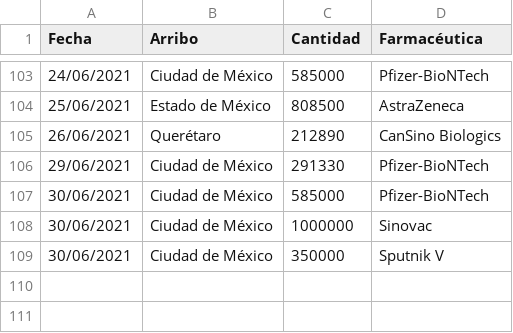
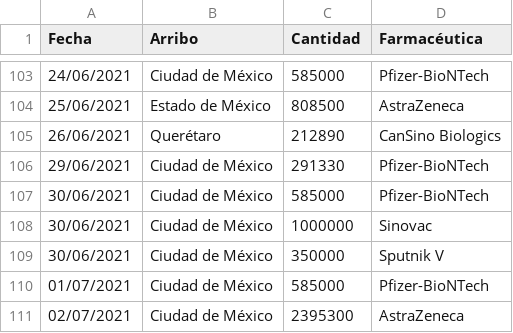
Before and after one commit to fdealbam/Vacunas, a CSV file: vacunasreport.csv, drawn as a sheet; only a part is shown, gaps mark what is left out.

Commit message:
Update vacunasreport.csv

```diff
--- a/vacunasreport.csv
+++ b/vacunasreport.csv
@@ -109 +109,3 @@ Fecha,Arribo,Cantidad,Farmacéutica
 30/06/2021,Ciudad de México,350000,Sputnik V
+01/07/2021,Ciudad de México,585000,Pfizer-BioNTech
+02/07/2021,Ciudad de México,2395300,AstraZeneca
```
